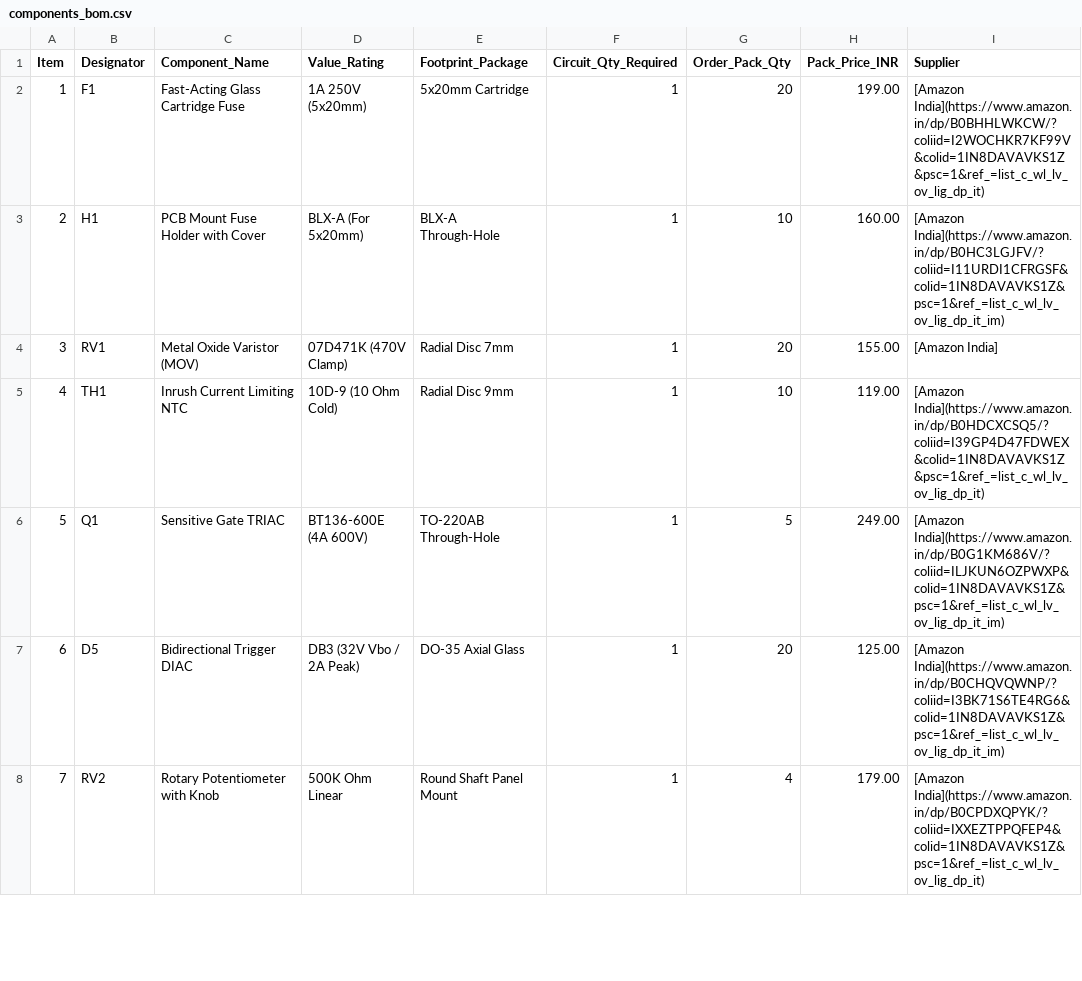
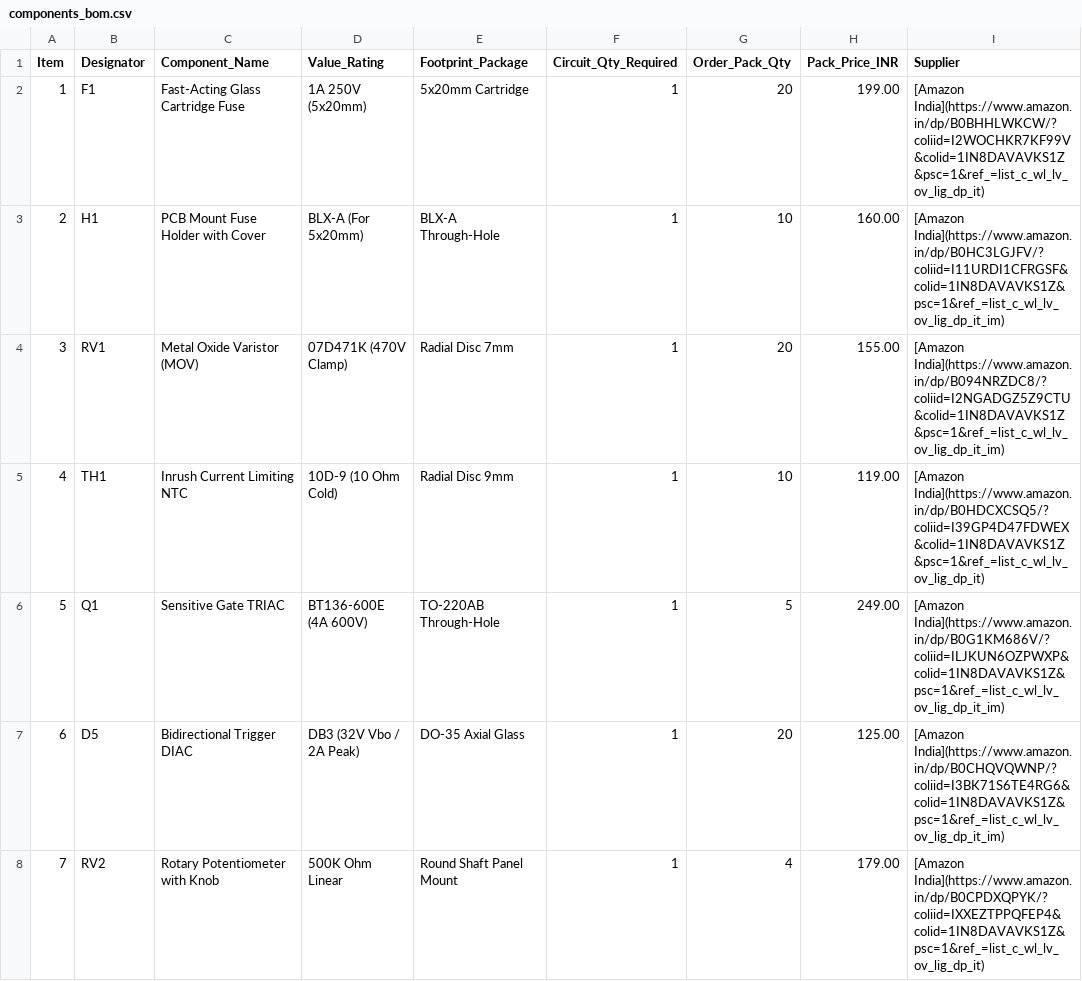
Before and after one commit to RaviKachhwaha/LUMISPARK-300X, a CSV file: components_bom.csv, drawn as a sheet; only a part is shown.

Commit message:
Update supplier link for Metal Oxide Varistor
Updated the supplier link for the Metal Oxide Varistor (MOV) in the components BOM.

```diff
--- a/components_bom.csv
+++ b/components_bom.csv
@@ -3,3 +3,3 @@ Item,Designator,Component_Name,Value_Rating,Footprint_Package,Circuit_Qty_Requir
 2,H1,PCB Mount Fuse Holder with Cover,BLX-A (For 5x20mm),BLX-A Through-Hole,1,10,160.00,[Amazon India](https://www.amazon.in/dp/B0HC3LGJFV/?coliid=I11URDI1CFRGSF&colid=1IN8DAVAVKS1Z&psc=1&ref_=list_c_wl_lv_ov_lig_dp_it_im)
-3,RV1,Metal Oxide Varistor (MOV),07D471K (470V Clamp),Radial Disc 7mm,1,20,155.00,[Amazon India]
+3,RV1,Metal Oxide Varistor (MOV),07D471K (470V Clamp),Radial Disc 7mm,1,20,155.00,[Amazon India](https://www.amazon.in/dp/B094NRZDC8/?coliid=I2NGADGZ5Z9CTU&colid=1IN8DAVAVKS1Z&psc=1&ref_=list_c_wl_lv_ov_lig_dp_it_im)
 4,TH1,Inrush Current Limiting NTC,10D-9 (10 Ohm Cold),Radial Disc 9mm,1,10,119.00,[Amazon India](https://www.amazon.in/dp/B0HDCXCSQ5/?coliid=I39GP4D47FDWEX&colid=1IN8DAVAVKS1Z&psc=1&ref_=list_c_wl_lv_ov_lig_dp_it)
```
